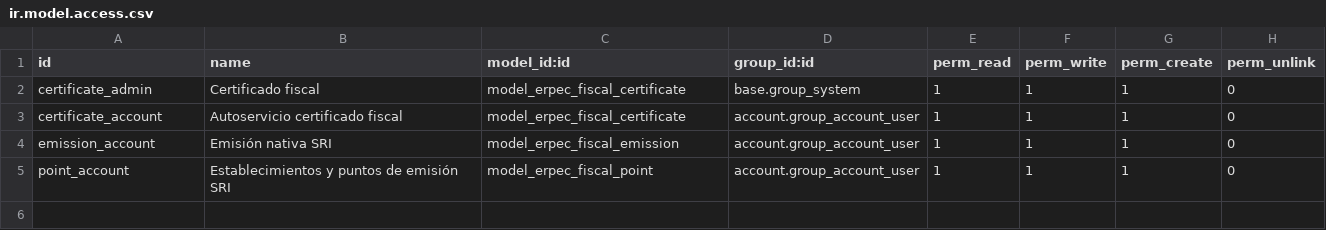
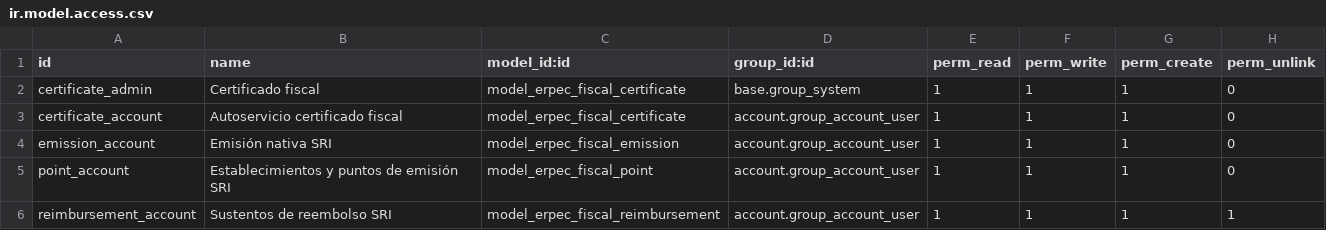
Before and after one commit to SINKRONET-SAS/erp-ec, a CSV file: addons/erpec_fiscal_sri/security/ir.model.access.csv, drawn as a sheet.

```diff
--- a/addons/erpec_fiscal_sri/security/ir.model.access.csv
+++ b/addons/erpec_fiscal_sri/security/ir.model.access.csv
@@ -5 +5,2 @@ emission_account,Emisión nativa SRI,model_erpec_fiscal_emission,account.group_a
 point_account,Establecimientos y puntos de emisión SRI,model_erpec_fiscal_point,account.group_account_user,1,1,1,0
+reimbursement_account,Sustentos de reembolso SRI,model_erpec_fiscal_reimbursement,account.group_account_user,1,1,1,1
```
Also changed, not shown: 26 other files.
